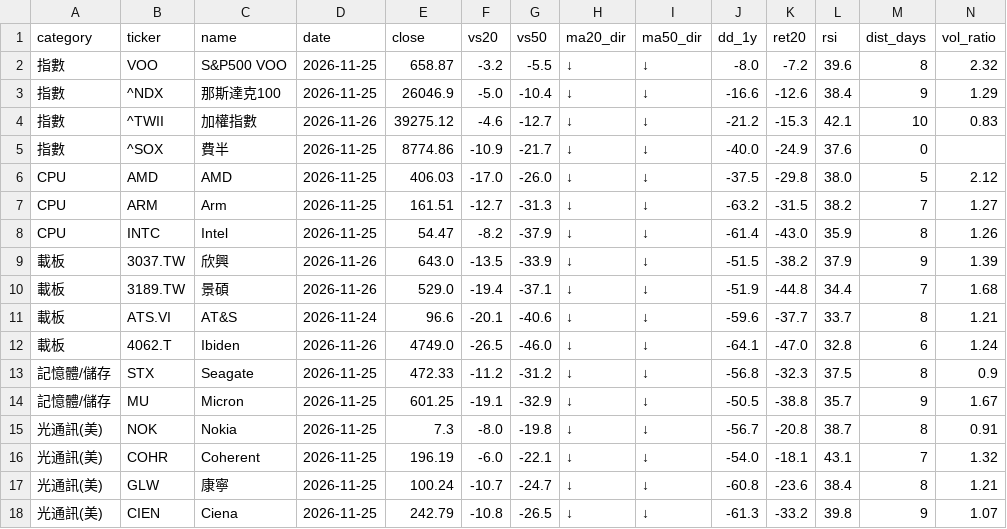
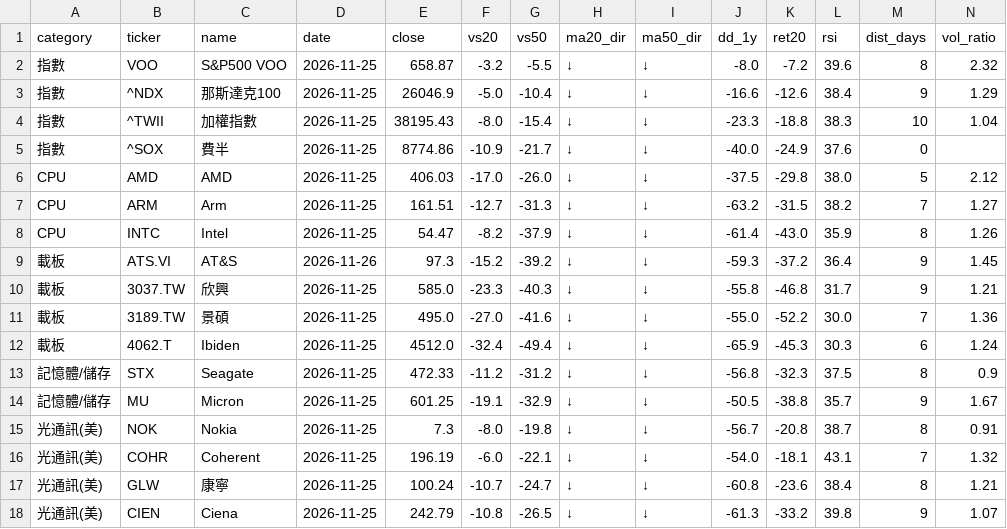
Before and after one commit to filcoabs-MUR/ma-tracker, a CSV file: latest.csv, drawn as a sheet; only a part is shown; removed rows and columns are numbered as before the commit, all else as after; rows hold the shown columns only; the diff covers the shown part only; the diff names each change by its address in the sheet, - before the commit and + after, or states it on an @@ line.

```diff
--- a/latest.csv
+++ b/latest.csv
-D4 (date): 2026-11-26
+D4 (date): 2026-11-25
-E4 (close): 39275.12
+E4 (close): 38195.43
-F4 (vs20): -4.6
+F4 (vs20): -8.0
-G4 (vs50): -12.7
+G4 (vs50): -15.4
-J4 (dd_1y): -21.2
+J4 (dd_1y): -23.3
-K4 (ret20): -15.3
+K4 (ret20): -18.8
-L4 (rsi): 42.1
+L4 (rsi): 38.3
-N4 (vol_ratio): 0.83
+N4 (vol_ratio): 1.04
+row 9: 載板 | ATS.VI | AT&S | 2026-11-26 | 97.3 | -15.2 | -39.2 | ↓ | ↓ | -59.3 | -37.2 | 36.4 | 9 | 1.45
-D10:D11 (date): 2026-11-26
+D10:D11 (date): 2026-11-25
-E10 (close): 643.0
+E10 (close): 585.0
-F10 (vs20): -13.5
+F10 (vs20): -23.3
-G10 (vs50): -33.9
+G10 (vs50): -40.3
-J10 (dd_1y): -51.5
+J10 (dd_1y): -55.8
-K10 (ret20): -38.2
+K10 (ret20): -46.8
-L10 (rsi): 37.9
+L10 (rsi): 31.7
-N10 (vol_ratio): 1.39
+N10 (vol_ratio): 1.21
-E11 (close): 529.0
+E11 (close): 495.0
-F11 (vs20): -19.4
+F11 (vs20): -27.0
-G11 (vs50): -37.1
+G11 (vs50): -41.6
-J11 (dd_1y): -51.9
+J11 (dd_1y): -55.0
-K11 (ret20): -44.8
+K11 (ret20): -52.2
-L11 (rsi): 34.4
+L11 (rsi): 30.0
-N11 (vol_ratio): 1.68
+N11 (vol_ratio): 1.36
-row 11: 載板 | ATS.VI | AT&S | 2026-11-24 | 96.6 | -20.1 | -40.6 | ↓ | ↓ | -59.6 | -37.7 | 33.7 | 8 | 1.21
-D12 (date): 2026-11-26
+D12 (date): 2026-11-25
-E12 (close): 4749.0
+E12 (close): 4512.0
-F12 (vs20): -26.5
+F12 (vs20): -32.4
-G12 (vs50): -46.0
+G12 (vs50): -49.4
-J12 (dd_1y): -64.1
+J12 (dd_1y): -65.9
-K12 (ret20): -47.0
+K12 (ret20): -45.3
-L12 (rsi): 32.8
+L12 (rsi): 30.3
```
Also changed, not shown: 1 added row, 1 removed row and 64 edited cells elsewhere in this file, output/industry_ma.csv, output/industry_ma_history.csv, 9 other files.
